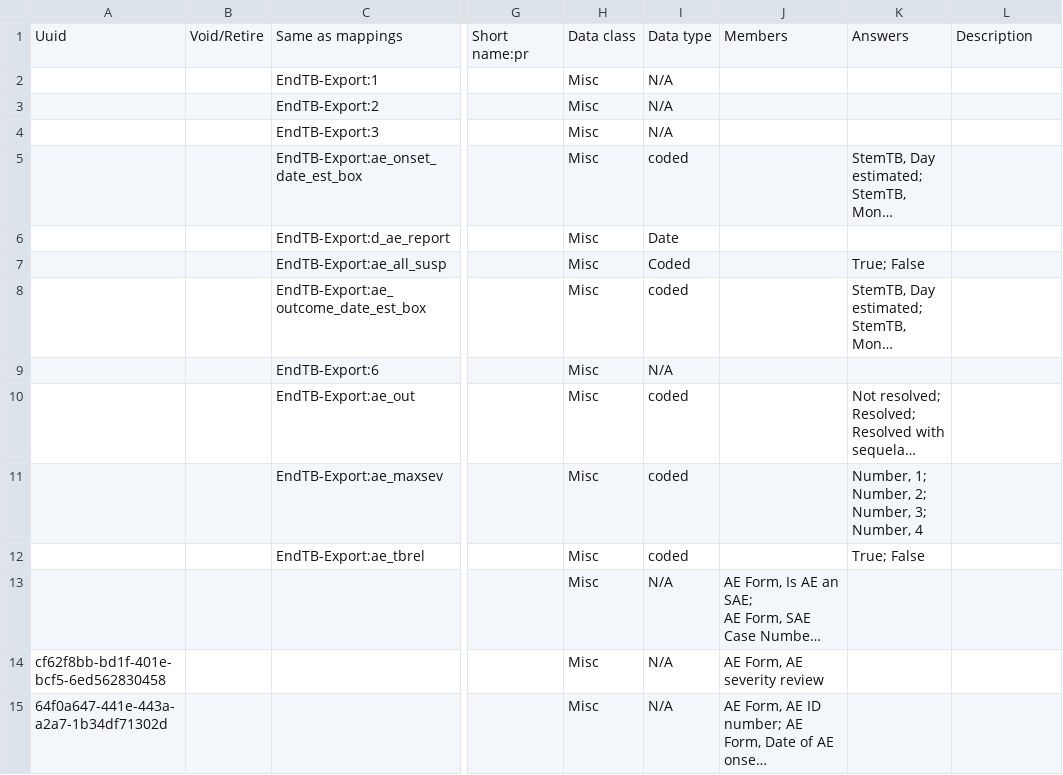
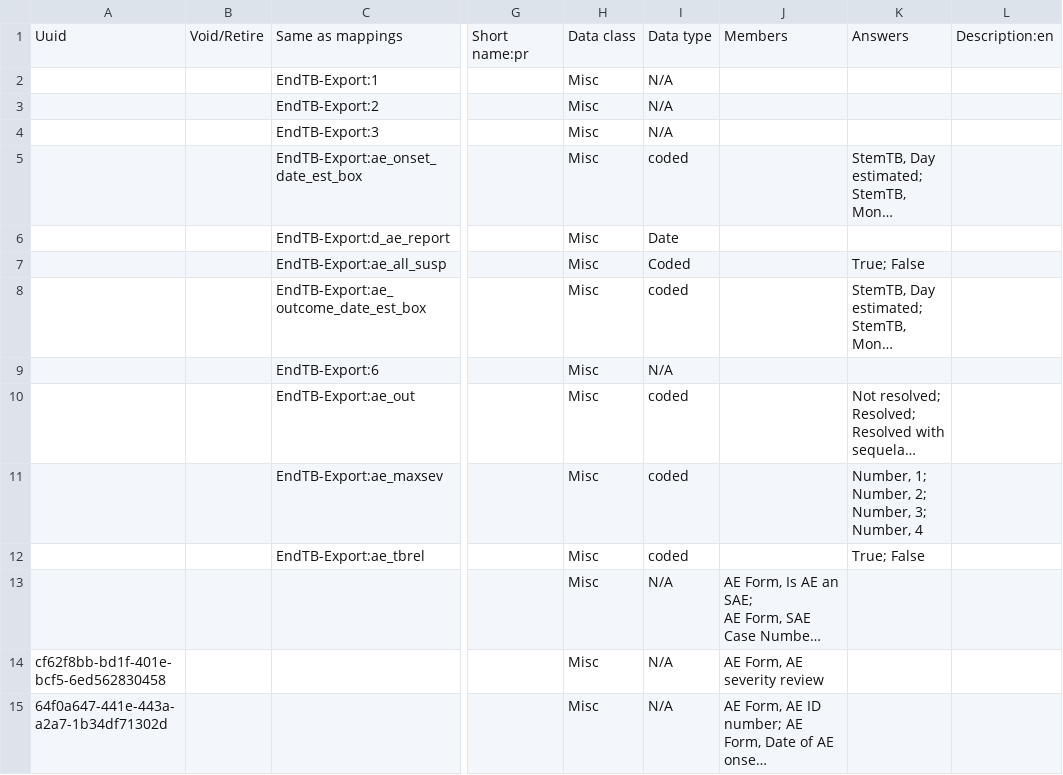
Before and after one commit to endtb/package1, a CSV file: concepts/StemTB-AE.csv, drawn as a sheet; only a part is shown, gaps mark what is left out; long unchanged cells end in …; the diff names each change by its address in the sheet, - before the commit and + after, or states it on an @@ line.

Commit message:
Adding Description

```diff
--- a/concepts/StemTB-AE.csv
+++ b/concepts/StemTB-AE.csv
-L1: Description
+L1: Description:en
```
Also changed, not shown: concepts/StemTB-Baseline.csv, concepts/X-Final Post-Treatment Outcome.csv.
